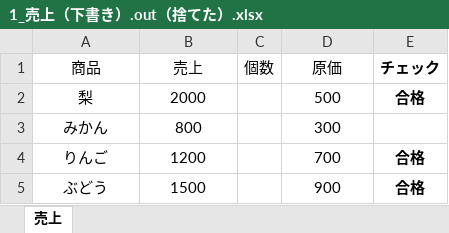
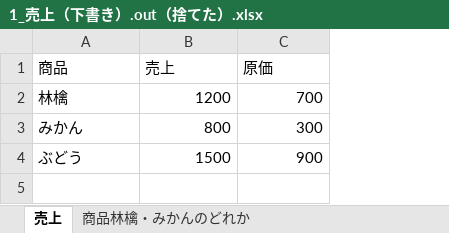
Before and after one commit to namakoo-dev/ailine, an Excel workbook: demo_gui/1_売上（下書き）.out（捨てた）.xlsx, sheet 売上, drawn as a sheet; values as stored, in another font and other column widths than the file's, no borders; charts and pictures not drawn; removed rows and columns are numbered as before the commit, all else as after; the diff names each change by its address in the sheet, - before the commit and + after, or states it on an @@ line.

```diff
--- a/demo_gui/1_売上（下書き）.out（捨てた）.xlsx (sheet 売上)
+++ b/demo_gui/1_売上（下書き）.out（捨てた）.xlsx (sheet 売上)
+sheet tab: 商品林檎・みかんのどれか
-column C (個数), empty
-column E (チェック), row 5: 合格
-A1:B1 alignment: center
+A1:B1 alignment: left
-C1 alignment: center
+C1 alignment: left
-row 2: 梨 | 2000 |  | 500 | 合格
+row 2: 林檎 | 1200 | 700
-A3 alignment: center
+A3 alignment: left
-B3 alignment: center
+B3 alignment: right
-C3 alignment: center
+C3 alignment: right
-row 4: りんご | 1200 |  | 700 | 合格
-A4 alignment: center
+A4 alignment: left
-B4 alignment: center
+B4 alignment: right
-C4 alignment: center
+C4 alignment: right
```
Also changed, not shown: charts or pictures, 9 other files.
